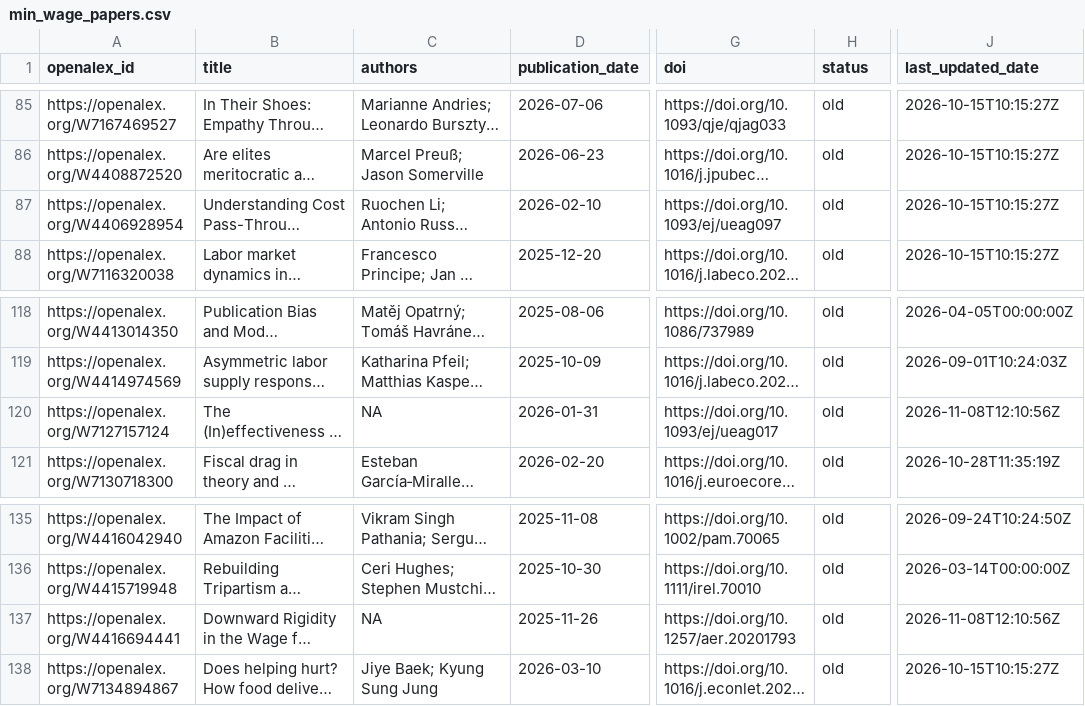
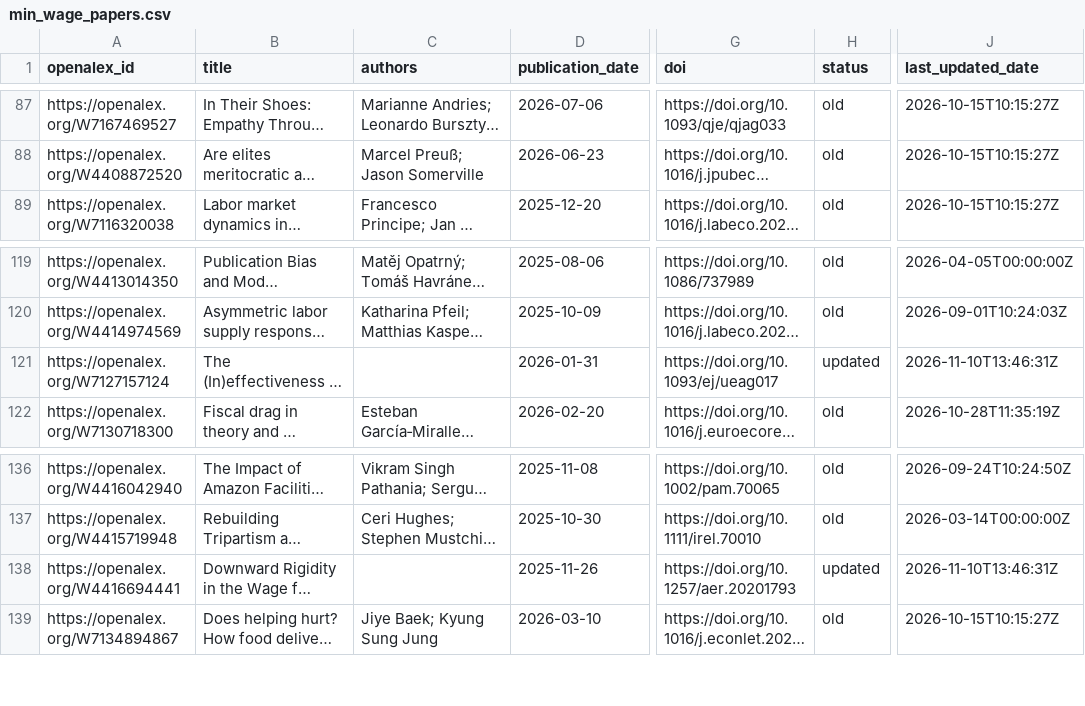
Before and after one commit to benzipperer/new_mw_papers, a CSV file: min_wage_papers.csv, drawn as a sheet; only a part is shown, gaps mark what is left out; long unchanged cells end in …; addresses are those after the commit; the diff covers the shown part only; the diff names each change by its address in the sheet, - before the commit and + after, or states it on an @@ line.

```diff
--- a/min_wage_papers.csv
+++ b/min_wage_papers.csv
@@ row 87 moved to row 73: https://openalex.org/W4406928954 @@
-C121 (authors): NA
+C121 (authors): (empty)
-H121 (status): old
+H121 (status): updated
-J121 (last_updated_date): 2026-11-08T12:10:56Z
+J121 (last_updated_date): 2026-11-10T13:46:31Z
-C138 (authors): NA
+C138 (authors): (empty)
-H138 (status): old
+H138 (status): updated
-J138 (last_updated_date): 2026-11-08T12:10:56Z
+J138 (last_updated_date): 2026-11-10T13:46:31Z
```
Also changed, not shown: 1 added row and 27 edited cells elsewhere in this file, min_wage_papers_to_email.csv.
